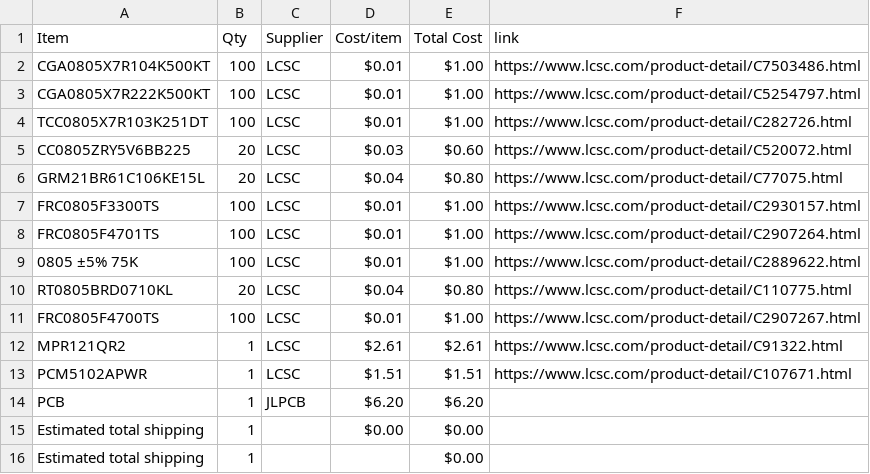
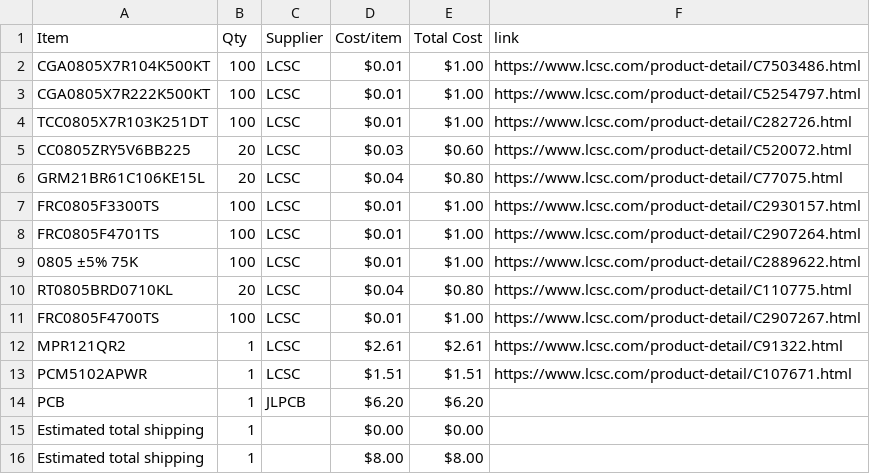
Before and after one commit to KYUUBYZ/Hakronomia, a CSV file: BOM.csv, drawn as a sheet.

Commit message:
Update BOM.csv

```diff
--- a/BOM.csv
+++ b/BOM.csv
@@ -15,2 +15,2 @@ PCB,1,JLPCB,$6.20,$6.20,
 Estimated total shipping,1,,$0.00,$0.00,
-Estimated total shipping,1,,,$0.00,
+Estimated total shipping,1,,$8.00,$8.00,
```
